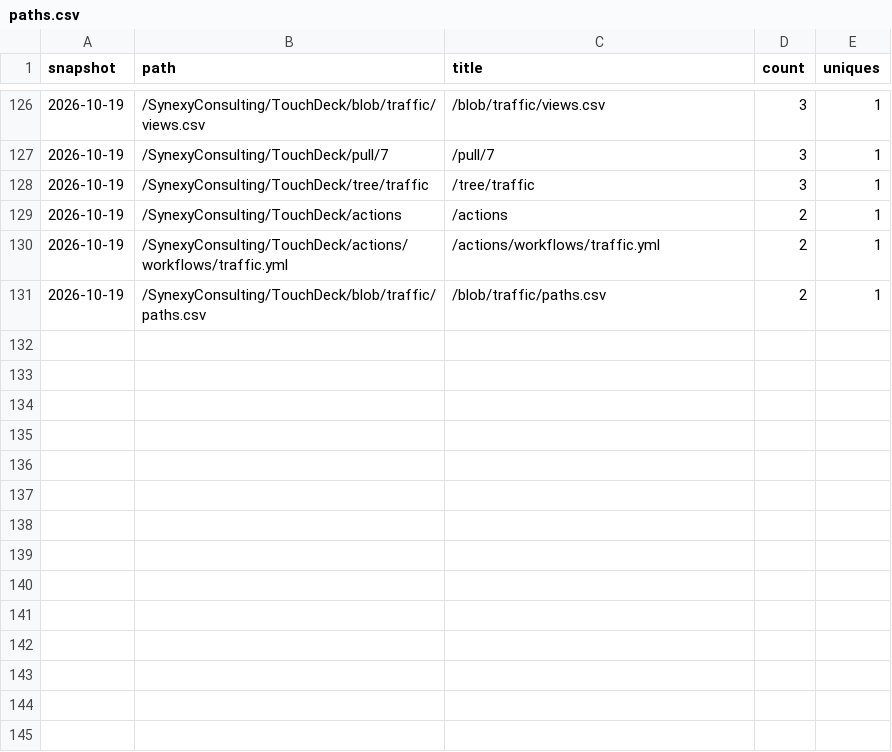
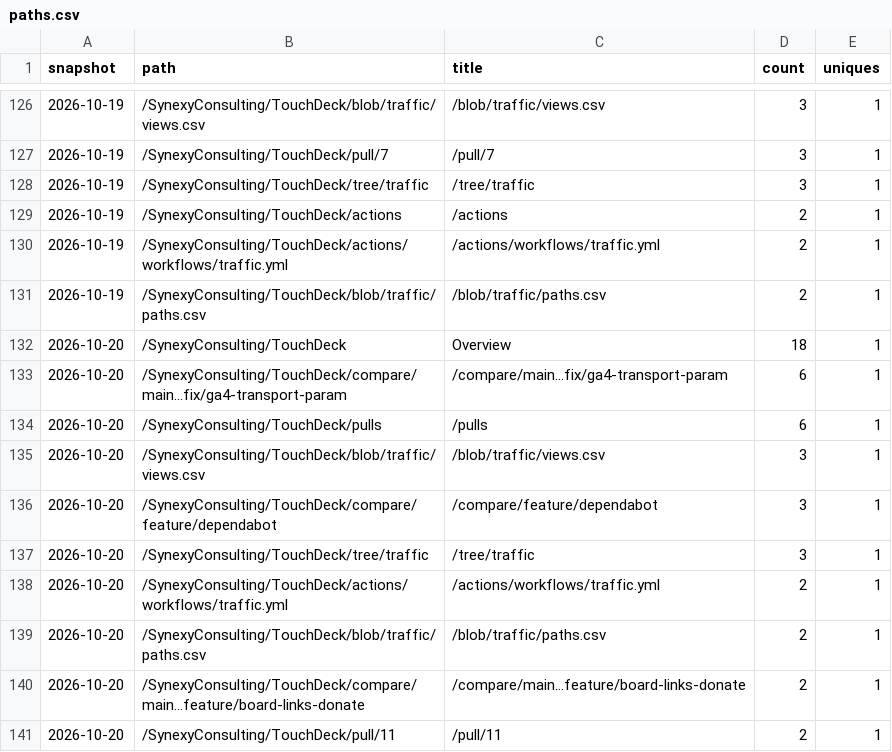
Before and after one commit to SynexyConsulting/TouchDeck, a CSV file: paths.csv, drawn as a sheet; only a part is shown, gaps mark what is left out; the diff names each change by its address in the sheet, - before the commit and + after, or states it on an @@ line.

```diff
--- a/paths.csv
+++ b/paths.csv
+row 132: 2026-10-20 | /SynexyConsulting/TouchDeck | Overview | 18 | 1
+row 133: 2026-10-20 | /SynexyConsulting/TouchDeck/compare/main...fix/ga4-transport-param | /compare/main...fix/ga4-transport-param | 6 | 1
+row 134: 2026-10-20 | /SynexyConsulting/TouchDeck/pulls | /pulls | 6 | 1
+row 135: 2026-10-20 | /SynexyConsulting/TouchDeck/blob/traffic/views.csv | /blob/traffic/views.csv | 3 | 1
+row 136: 2026-10-20 | /SynexyConsulting/TouchDeck/compare/feature/dependabot | /compare/feature/dependabot | 3 | 1
+row 137: 2026-10-20 | /SynexyConsulting/TouchDeck/tree/traffic | /tree/traffic | 3 | 1
+row 138: 2026-10-20 | /SynexyConsulting/TouchDeck/actions/workflows/traffic.yml | /actions/workflows/traffic.yml | 2 | 1
+row 139: 2026-10-20 | /SynexyConsulting/TouchDeck/blob/traffic/paths.csv | /blob/traffic/paths.csv | 2 | 1
+row 140: 2026-10-20 | /SynexyConsulting/TouchDeck/compare/main...feature/board-links-donate | /compare/main...feature/board-links-donate | 2 | 1
+row 141: 2026-10-20 | /SynexyConsulting/TouchDeck/pull/11 | /pull/11 | 2 | 1
```
Also changed, not shown: clones.csv, referrers.csv, 1 other file.
